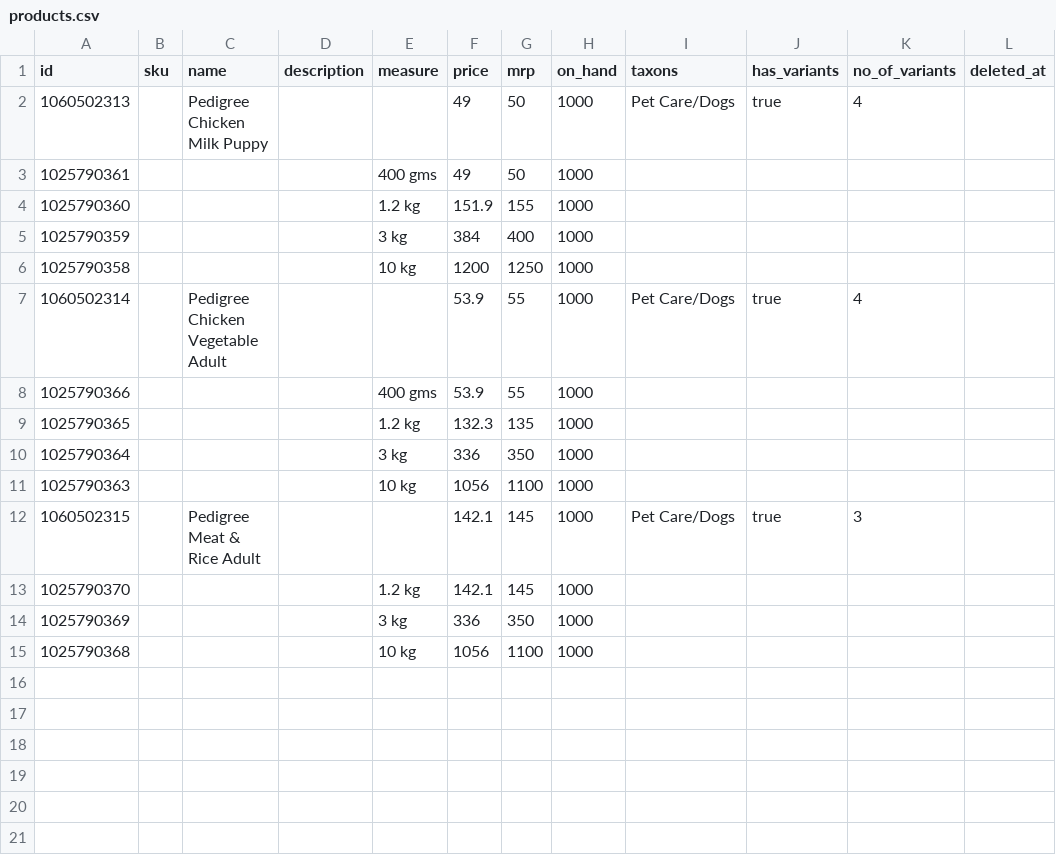
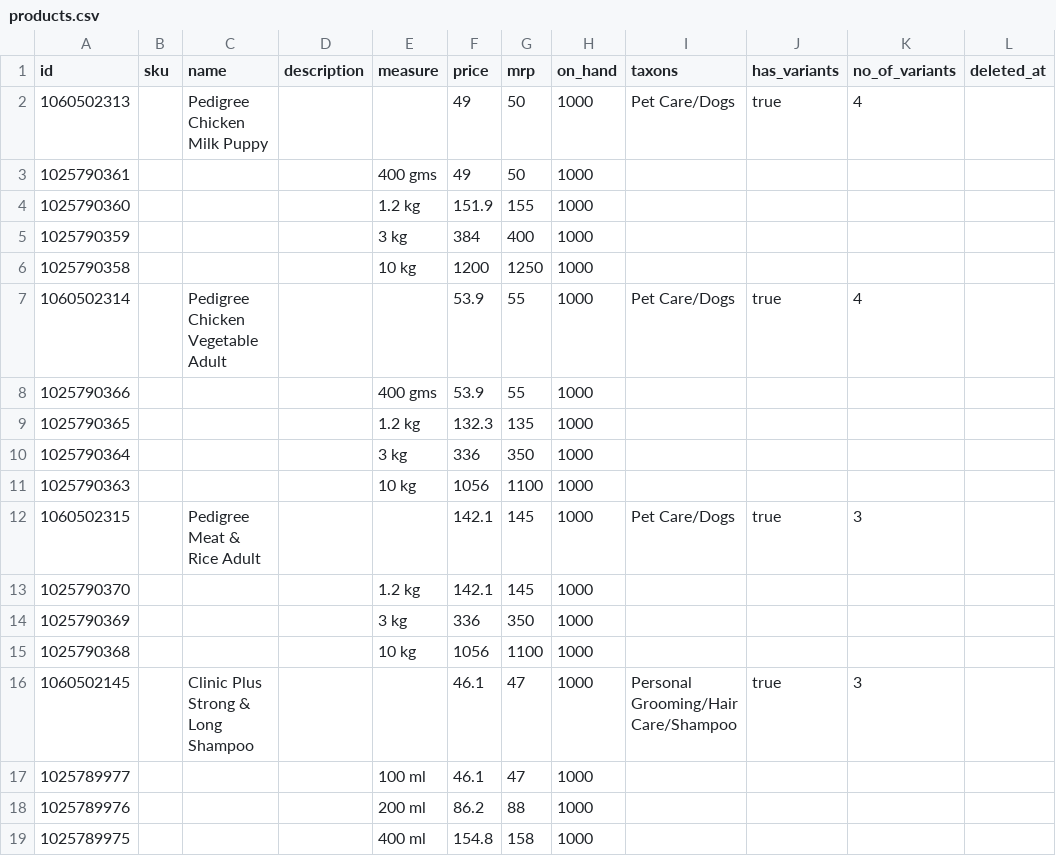
Before and after one commit to kgthegreat/atch, a CSV file: products.csv, drawn as a sheet.

Commit message:
testing

```diff
--- a/products.csv
+++ b/products.csv
@@ -15 +15,5 @@
 1025790368,,,,"10 kg",1056,1100,1000,,,,
+1060502145,,"Clinic Plus Strong & Long Shampoo ",,,46.1,47,1000,"Personal Grooming/Hair Care/Shampoo","true ",3,
+1025789977,,,,"100 ml",46.1,47,1000,,,,
+1025789976,,,,"200 ml",86.2,88,1000,,,,
+1025789975,,,,"400 ml",154.8,158,1000,,,,
```
